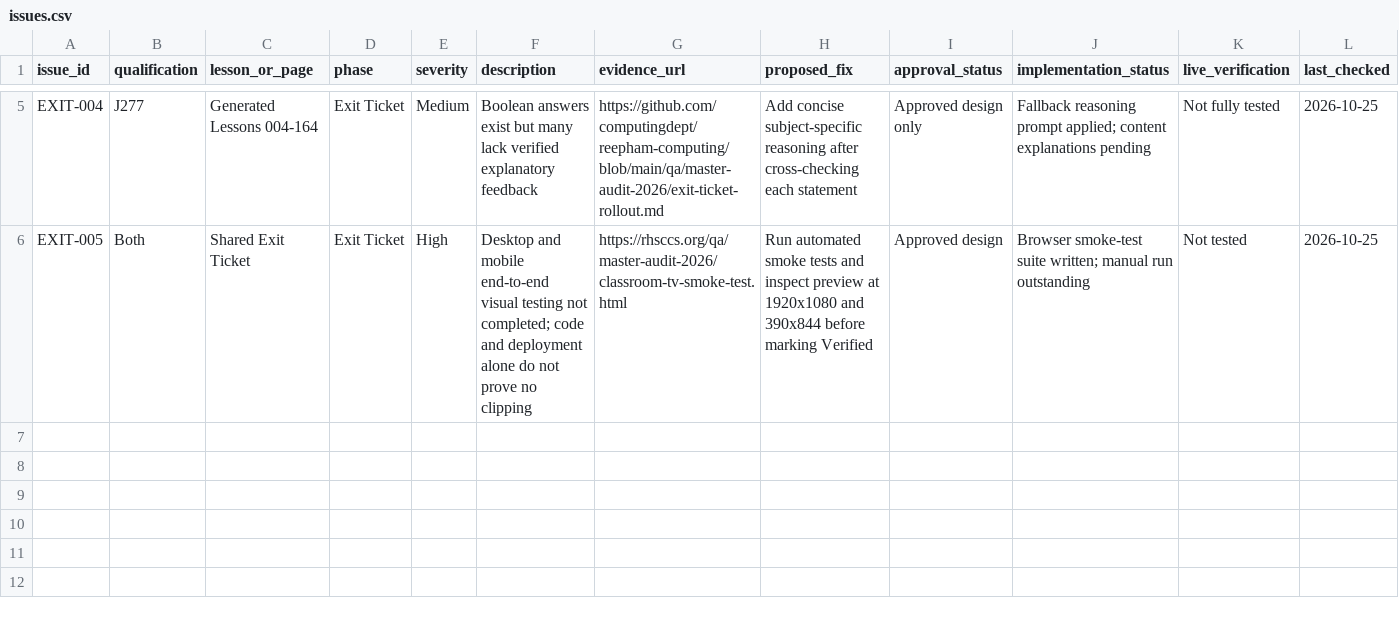
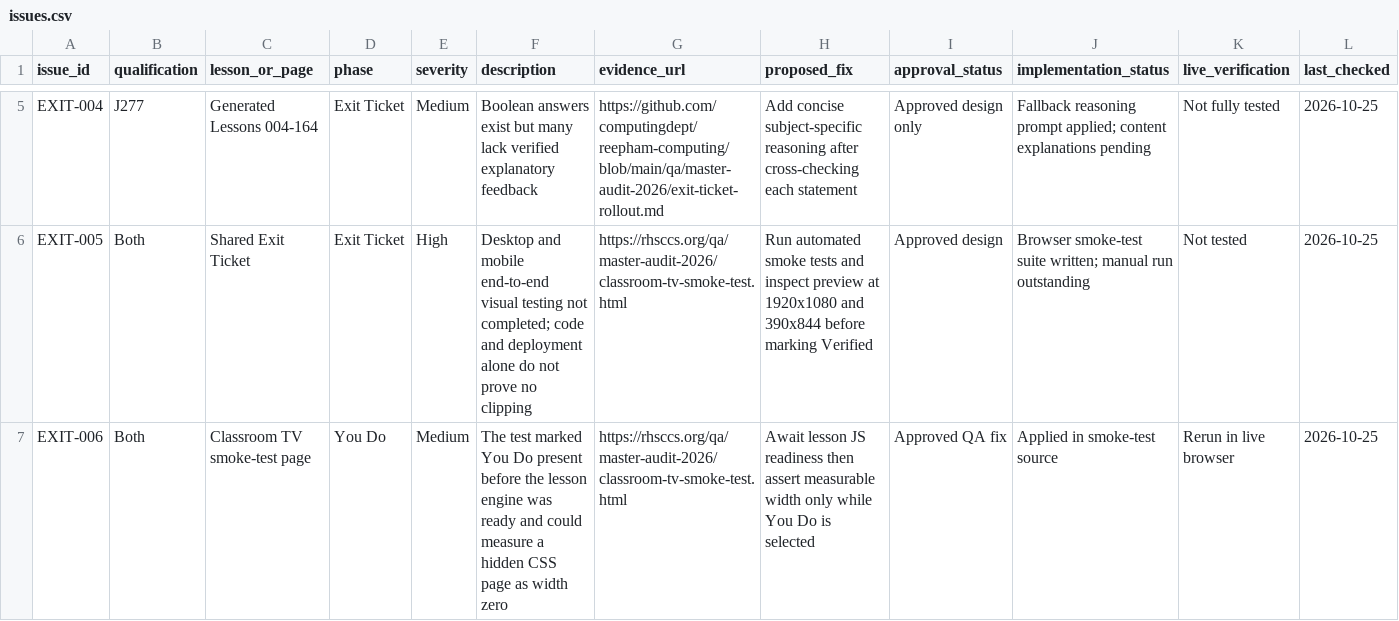
Before and after one commit to computingdept/reepham-computing, a CSV file: qa/master-audit-2026/issues.csv, drawn as a sheet; only a part is shown, gaps mark what is left out; the diff names each change by its address in the sheet, - before the commit and + after, or states it on an @@ line.

Commit message:
docs(qa): log smoke test false-positive width diagnosis and fix

```diff
--- a/qa/master-audit-2026/issues.csv
+++ b/qa/master-audit-2026/issues.csv
+row 7: EXIT-006 | Both | Classroom TV smoke-test page | You Do | Medium | The test marked You Do present before the lesson engine was ready and could measure a hidden CSS page as width zero | https://rhsccs.org/qa/master-audit-2026/classroom-tv-smoke-test.html | Await lesson JS readiness then assert measurable width only while You Do is selected | Approved QA fix | Applied in smoke-test source | Rerun in live browser | 2026-10-25
```
